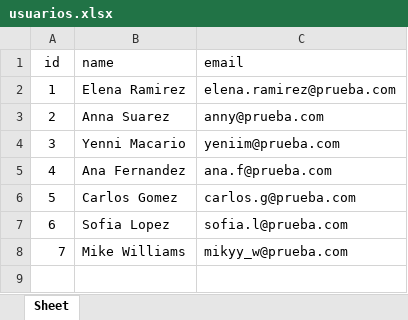
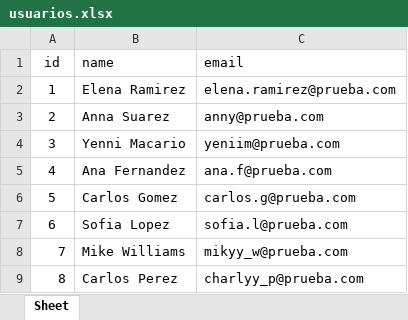
Before and after one commit to yenimrc/M_DAO, an Excel workbook: usuarios.xlsx, sheet Sheet, drawn as a sheet; values as stored, in another font and other column widths than the file's, no borders; the diff names each change by its address in the sheet, - before the commit and + after, or states it on an @@ line.

```diff
--- a/usuarios.xlsx (sheet Sheet)
+++ b/usuarios.xlsx (sheet Sheet)
+row 9: 8 | Carlos Perez | charlyy_p@prueba.com
```
Also changed, not shown: 1 other file.
